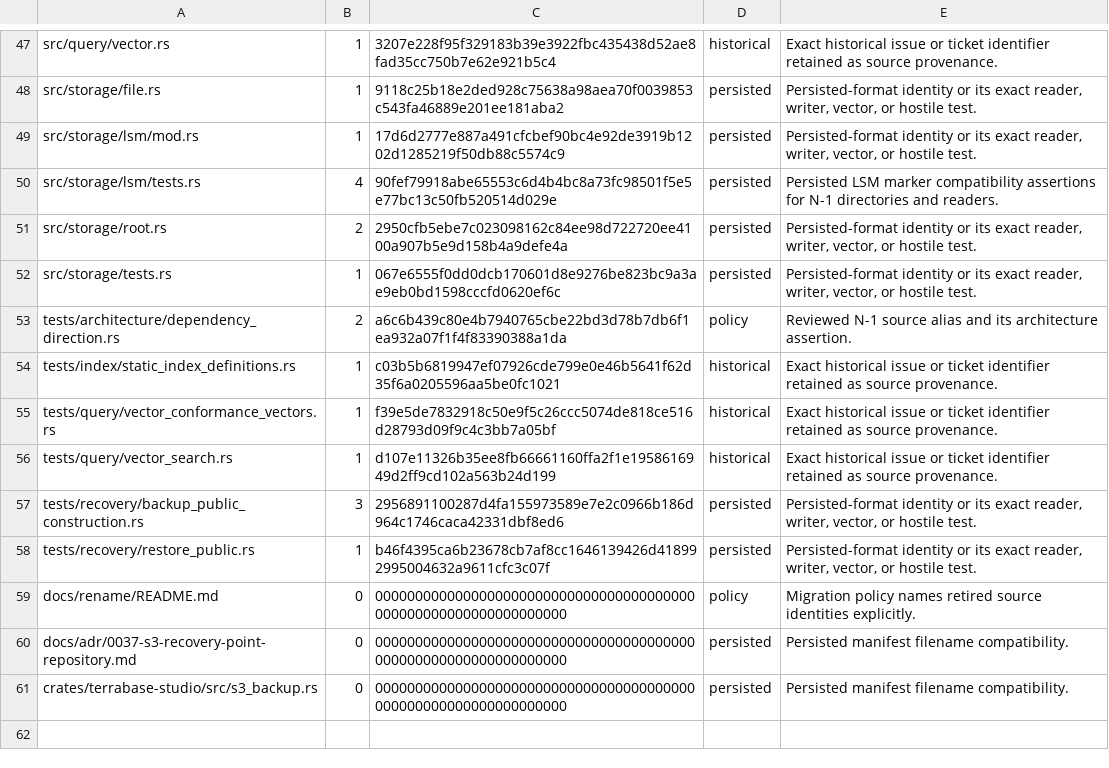
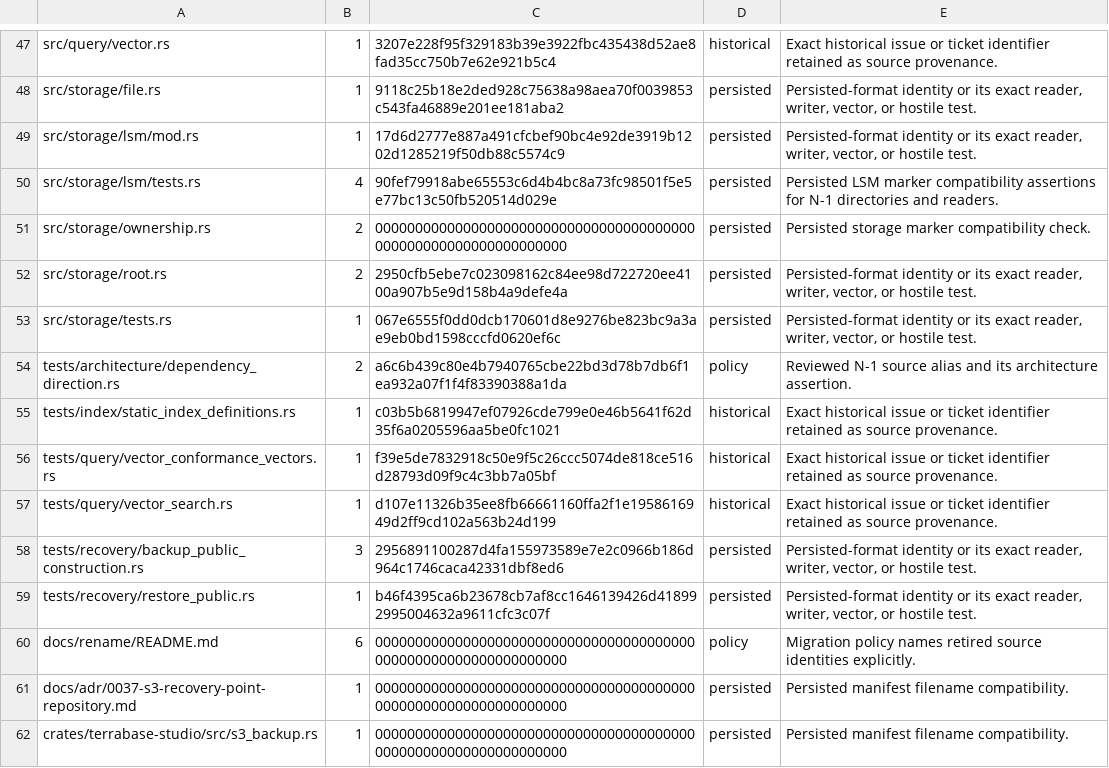
Before and after one commit to TerraScale/terrascale, a TSV file: benchmark/docs/rename/legacy-name-allowlist.tsv, drawn as a sheet; only a part is shown, gaps mark what is left out.

```diff
--- a/benchmark/docs/rename/legacy-name-allowlist.tsv
+++ b/benchmark/docs/rename/legacy-name-allowlist.tsv
@@ -50,2 +50,3 @@ src/storage/lsm/mod.rs	1	17d6d2777e887a491cfcbef90bc4e92de3919b1202d1285219f50db
 src/storage/lsm/tests.rs	4	90fef79918abe65553c6d4b4bc8a73fc98501f5e5e77bc13c50fb520514d029e	persisted	Persisted LSM marker compatibility assertions for N-1 directories and readers.
+src/storage/ownership.rs	2	0000000000000000000000000000000000000000000000000000000000000000	persisted	Persisted storage marker compatibility check.
 src/storage/root.rs	2	2950cfb5ebe7c023098162c84ee98d722720ee4100a907b5e9d158b4a9defe4a	persisted	Persisted-format identity or its exact reader, writer, vector, or hostile test.
@@ -58,4 +59,4 @@ tests/recovery/backup_public_construction.rs	3	2956891100287d4fa155973589e7e2c09
 tests/recovery/restore_public.rs	1	b46f4395ca6b23678cb7af8cc1646139426d418992995004632a9611cfc3c07f	persisted	Persisted-format identity or its exact reader, writer, vector, or hostile test.
-docs/rename/README.md	0	0000000000000000000000000000000000000000000000000000000000000000	policy	Migration policy names retired source identities explicitly.
-docs/adr/0037-s3-recovery-point-repository.md	0	0000000000000000000000000000000000000000000000000000000000000000	persisted	Persisted manifest filename compatibility.
-crates/terrabase-studio/src/s3_backup.rs	0	0000000000000000000000000000000000000000000000000000000000000000	persisted	Persisted manifest filename compatibility.
+docs/rename/README.md	6	0000000000000000000000000000000000000000000000000000000000000000	policy	Migration policy names retired source identities explicitly.
+docs/adr/0037-s3-recovery-point-repository.md	1	0000000000000000000000000000000000000000000000000000000000000000	persisted	Persisted manifest filename compatibility.
+crates/terrabase-studio/src/s3_backup.rs	1	0000000000000000000000000000000000000000000000000000000000000000	persisted	Persisted manifest filename compatibility.
```
Also changed, not shown: 19 other files.
